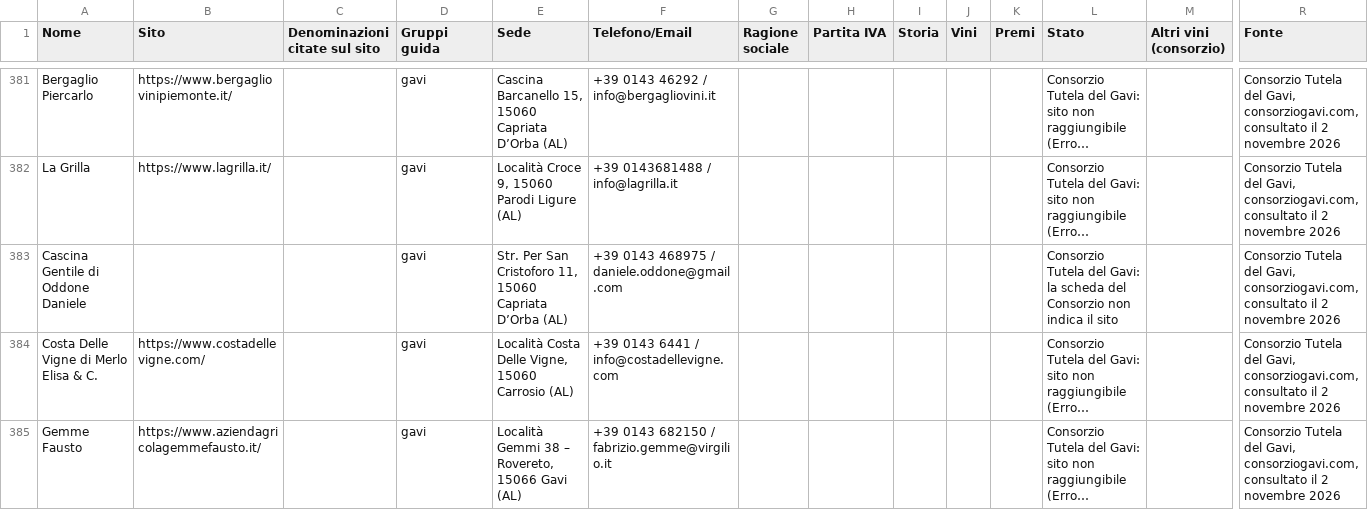
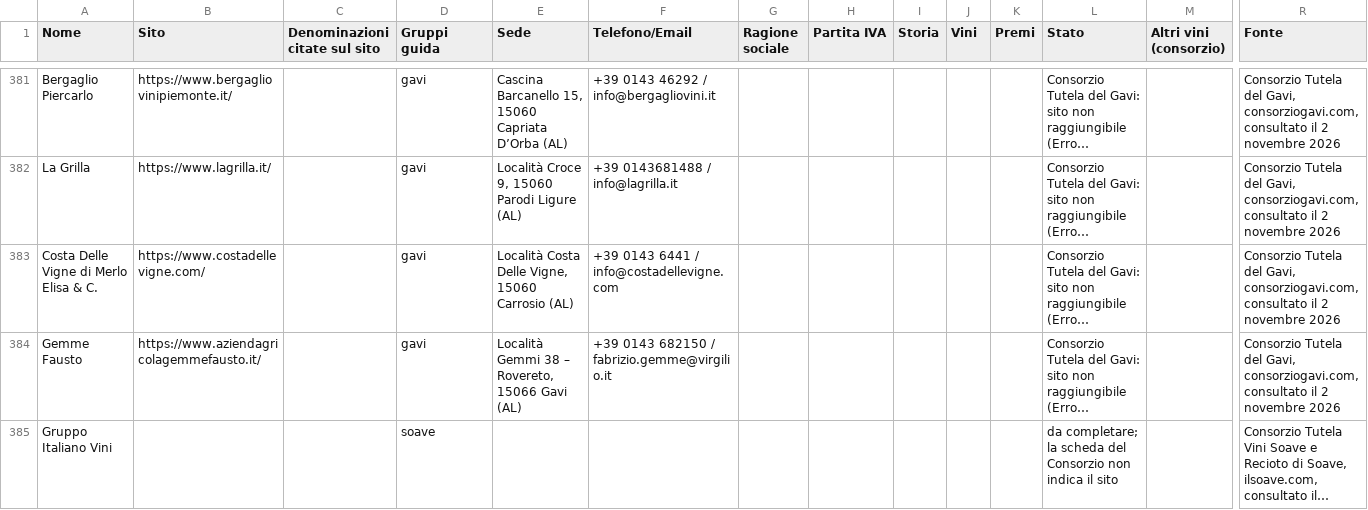
Before and after one commit to Paoloprimus/vinobotte, a CSV file: wip/schede-wip.csv, drawn as a sheet; only a part is shown, gaps mark what is left out; the shorter side is filled out with more unchanged rows; long unchanged cells end in …; rows hold the shown columns only; the diff covers the shown part only; the diff names each change by its address in the sheet, - before the commit and + after, or states it on an @@ line.

```diff
--- a/wip/schede-wip.csv
+++ b/wip/schede-wip.csv
-row 383: Cascina Gentile di Oddone Daniele |  |  | gavi | Str. Per San Cristoforo 11, 15060 Capriata D’Orba (AL) | +39 0143 468975 / daniele.oddone@gmail.com |  |  |  |  |  | Consorzio Tutela del Gavi: la scheda del Consorzio non indica il sito |  | Consorzio Tutela del Gavi, consorziogavi.com, consultato il 2 novembre 2026
```
Also changed, not shown: 8 removed rows elsewhere in this file, 33 other files.
